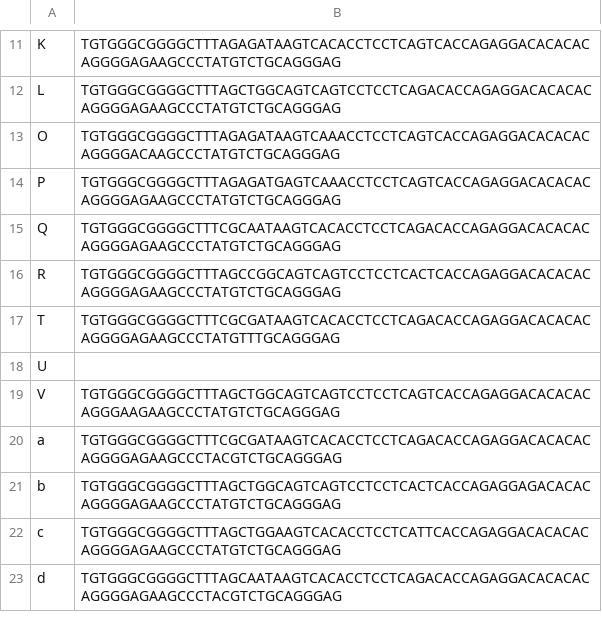
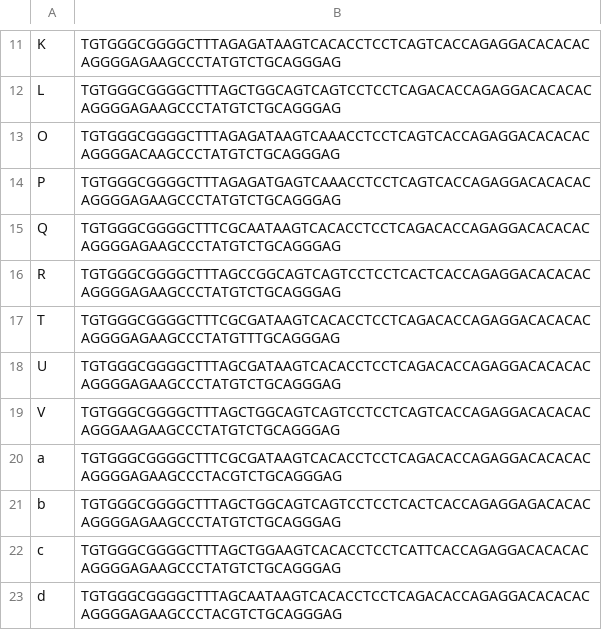
Before and after one commit to hgibling/PRDM9-Variants, a TSV file: intermediate-files/jeffreys-2013-znf-sequences.tsv, drawn as a sheet; only a part is shown, gaps mark what is left out.

Commit message:
fix code so allele U has a sequence

```diff
--- a/intermediate-files/jeffreys-2013-znf-sequences.tsv
+++ b/intermediate-files/jeffreys-2013-znf-sequences.tsv
@@ -17,3 +17,3 @@ R	TGTGGGCGGGGCTTTAGCCGGCAGTCAGTCCTCCTCACTCACCAGAGGACACACACAGGGGAGAAGCCCTATGTCTGC
 T	TGTGGGCGGGGCTTTCGCGATAAGTCACACCTCCTCAGACACCAGAGGACACACACAGGGGAGAAGCCCTATGTTTGCAGGGAG
-U	
+U	TGTGGGCGGGGCTTTAGCGATAAGTCACACCTCCTCAGACACCAGAGGACACACACAGGGGAGAAGCCCTATGTCTGCAGGGAG
 V	TGTGGGCGGGGCTTTAGCTGGCAGTCAGTCCTCCTCAGTCACCAGAGGACACACACAGGGAAGAAGCCCTATGTCTGCAGGGAG
```
